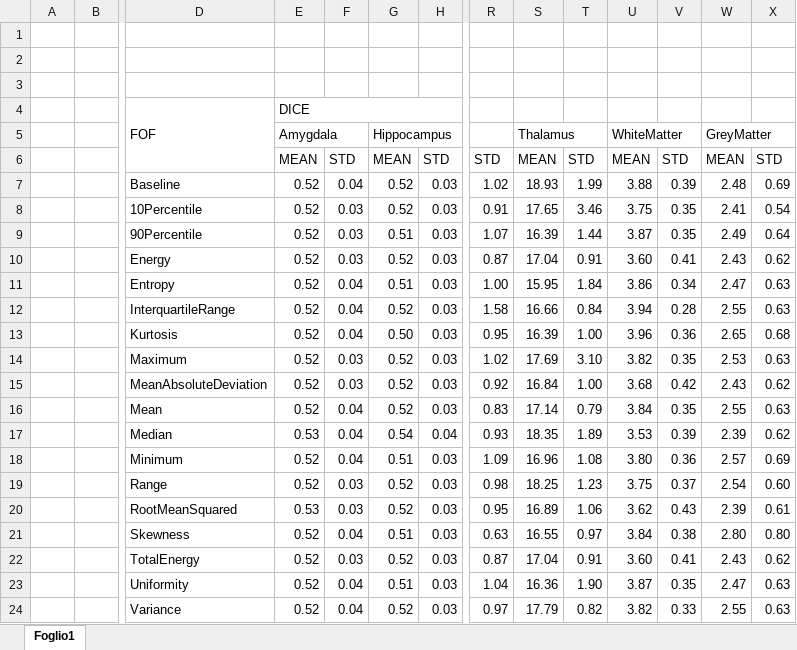
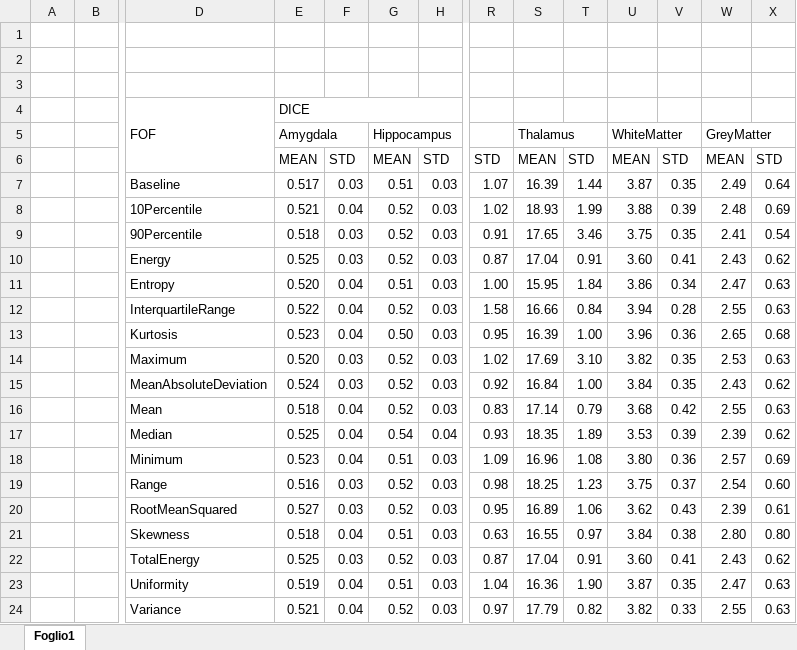
Before and after one commit to kerberdaniel/MIALab, an Excel workbook: bin/summary_table/RESULT_SUMMARY_FOF.xlsx, sheet Foglio1, drawn as a sheet; only a part is shown, gaps mark what is left out; values as stored, in another font and other column widths than the file's, no cell formats; removed rows and columns are numbered as before the commit, all else as after; rows hold the shown columns only; the diff names each change by its address in the sheet, - before the commit and + after, or states it on an @@ line.

```diff
--- a/bin/summary_table/RESULT_SUMMARY_FOF.xlsx (sheet Foglio1)
+++ b/bin/summary_table/RESULT_SUMMARY_FOF.xlsx (sheet Foglio1)
+row 7:  |  | Baseline | 0.517 | 0.03 | 0.51 | 0.03 | 1.07 | 16.39 | 1.44 | 3.87 | 0.35 | 2.49 | 0.64
-D8: Baseline
+D8: 10Percentile
-E8: 0.52
+E8: 0.521
-D9: 10Percentile
+D9: 90Percentile
-E9: 0.52
+E9: 0.518
-row 9:  |  | 90Percentile | 0.52 | 0.03 | 0.51 | 0.03 | 1.07 | 16.39 | 1.44 | 3.87 | 0.35 | 2.49 | 0.64
-E10: 0.52
+E10: 0.525
-E11: 0.52
+E11: 0.520
-E12: 0.52
+E12: 0.522
-E13: 0.52
+E13: 0.523
-E14: 0.52
+E14: 0.520
-E15: 0.52
+E15: 0.524
-U15: 3.68
+U15: 3.84
-V15: 0.42
+V15: 0.35
-E16: 0.52
+E16: 0.518
-U16: 3.84
+U16: 3.68
-V16: 0.35
+V16: 0.42
-E17: 0.53
+E17: 0.525
-E18: 0.52
+E18: 0.523
-E19: 0.52
+E19: 0.516
-E20: 0.53
+E20: 0.527
-E21: 0.52
+E21: 0.518
-E22: 0.52
+E22: 0.525
-E23: 0.52
+E23: 0.519
-E24: 0.52
+E24: 0.521
```
Also changed, not shown: cell formats, bin/summary_table/RESULT_SUMMARY_GLCM.xlsx, bin/summary_table/RESULT_SUMMARY_GLSZM.xlsx, 33 other files.
